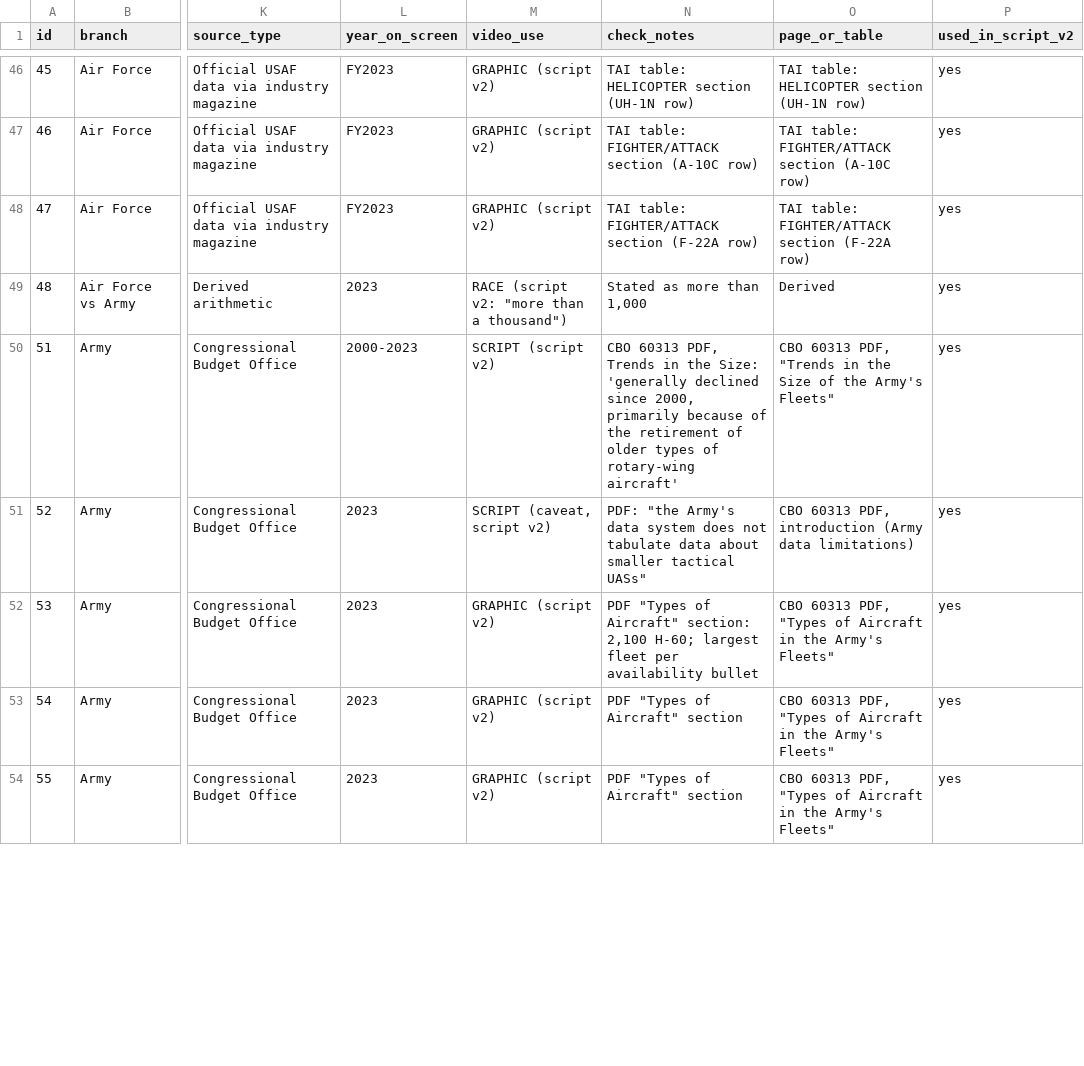
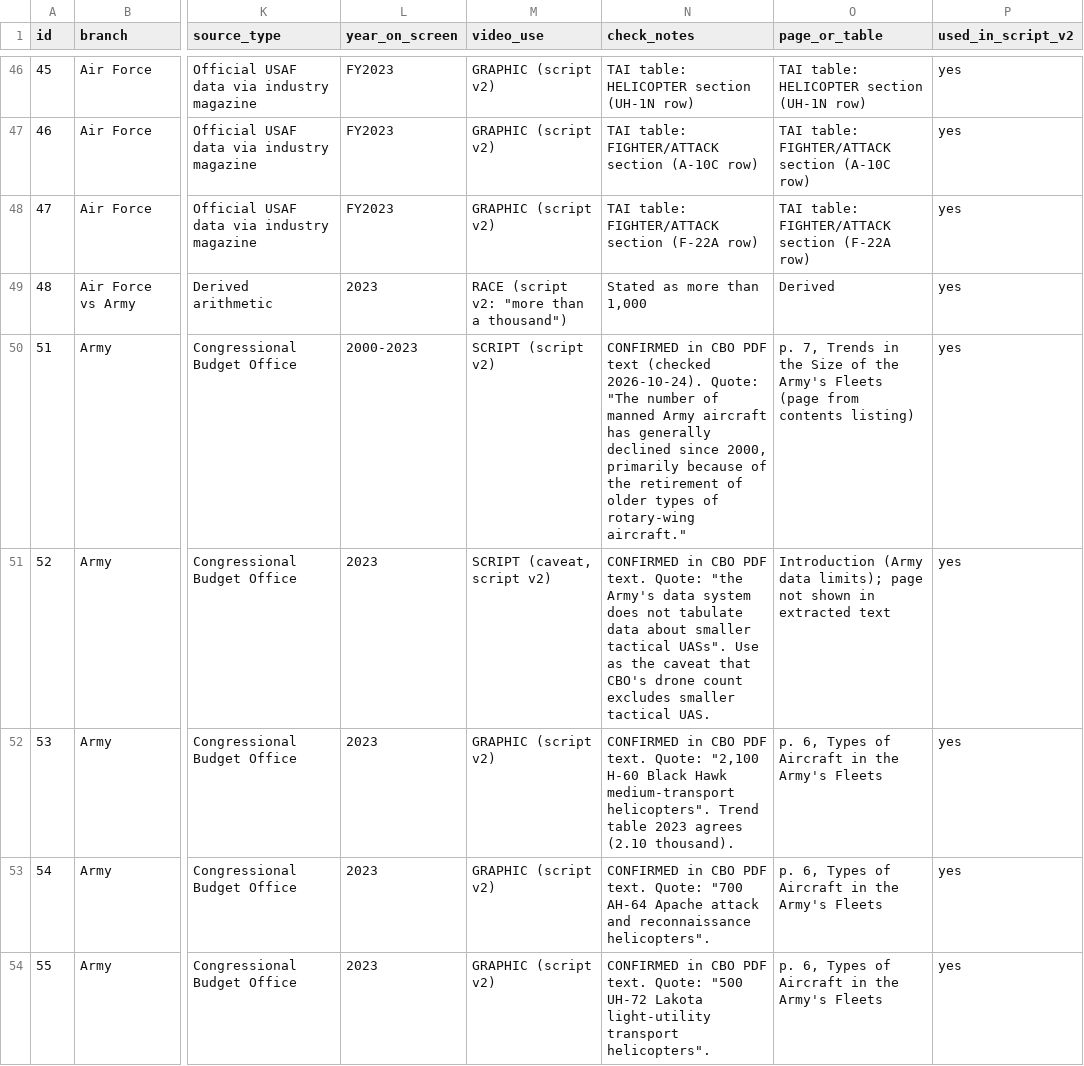
Before and after one commit to Fiftyeid/figo, a CSV file: war-factor/step1_research/sources.csv, drawn as a sheet; only a part is shown, gaps mark what is left out; the diff covers the shown part only; the diff names each change by its address in the sheet, - before the commit and + after, or states it on an @@ line.

Commit message:
Step 3 prep: CBO verification in sources.csv, footage_log.csv (17 counted clips), voice samples regenerated, title/description/tags drafts
Co-authored-by: arena-agent <297053741+arena-agent@users.noreply.github.com>

```diff
--- a/war-factor/step1_research/sources.csv
+++ b/war-factor/step1_research/sources.csv
-N50 (check_notes): CBO 60313 PDF, Trends in the Size: 'generally declined since 2000, primarily because of the retirement of older types of rotary-wing aircraft'
+N50 (check_notes): CONFIRMED in CBO PDF text (checked 2026-10-24). Quote: "The number of manned Army aircraft has generally declined since 2000, primarily because of the retirement of older types of rotary-wing aircraft."
-O50 (page_or_table): CBO 60313 PDF, "Trends in the Size of the Army's Fleets"
+O50 (page_or_table): p. 7, Trends in the Size of the Army's Fleets (page from contents listing)
-N51 (check_notes): PDF: "the Army's data system does not tabulate data about smaller tactical UASs"
+N51 (check_notes): CONFIRMED in CBO PDF text. Quote: "the Army's data system does not tabulate data about smaller tactical UASs". Use as the caveat that CBO's drone count excludes smaller tactical UAS.
-O51 (page_or_table): CBO 60313 PDF, introduction (Army data limitations)
+O51 (page_or_table): Introduction (Army data limits); page not shown in extracted text
-N52 (check_notes): PDF "Types of Aircraft" section: 2,100 H-60; largest fleet per availability bullet
+N52 (check_notes): CONFIRMED in CBO PDF text. Quote: "2,100 H-60 Black Hawk medium-transport helicopters". Trend table 2023 agrees (2.10 thousand).
-O52:O54 (page_or_table): CBO 60313 PDF, "Types of Aircraft in the Army's Fleets"
+O52:O54 (page_or_table): p. 6, Types of Aircraft in the Army's Fleets
-N53 (check_notes): PDF "Types of Aircraft" section
+N53 (check_notes): CONFIRMED in CBO PDF text. Quote: "700 AH-64 Apache attack and reconnaissance helicopters".
-N54 (check_notes): PDF "Types of Aircraft" section
+N54 (check_notes): CONFIRMED in CBO PDF text. Quote: "500 UH-72 Lakota light-utility transport helicopters".
```
Also changed, not shown: 8 edited cells elsewhere in this file, 8 other files.
